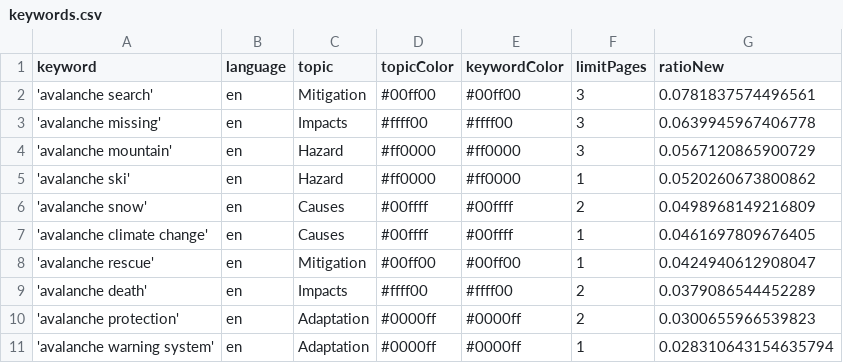
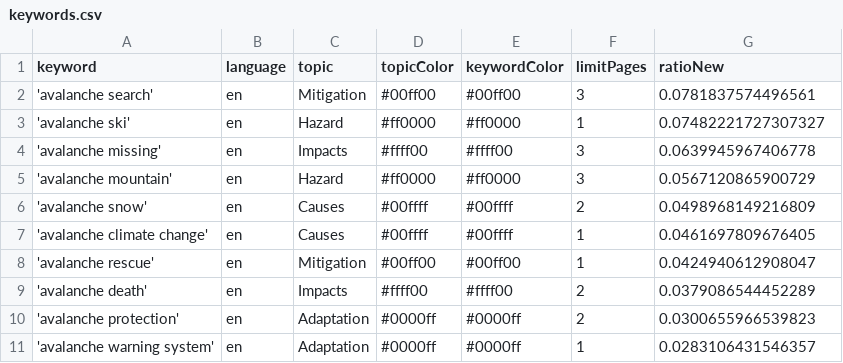
Before and after one commit to MarcoL95-news/avalancheIsComing, a CSV file: keywords.csv, drawn as a sheet.

```diff
--- a/keywords.csv
+++ b/keywords.csv
@@ -2,5 +2,5 @@ keyword,language,topic,topicColor,keywordColor,limitPages,ratioNew
 'avalanche search',en,Mitigation,#00ff00,#00ff00,3,0.0781837574496561
+'avalanche ski',en,Hazard,#ff0000,#ff0000,1,0.07482221727307327
 'avalanche missing',en,Impacts,#ffff00,#ffff00,3,0.0639945967406778
 'avalanche mountain',en,Hazard,#ff0000,#ff0000,3,0.0567120865900729
-'avalanche ski',en,Hazard,#ff0000,#ff0000,1,0.0520260673800862
 'avalanche snow',en,Causes,#00ffff,#00ffff,2,0.0498968149216809
@@ -10,2 +10,2 @@ keyword,language,topic,topicColor,keywordColor,limitPages,ratioNew
 'avalanche protection',en,Adaptation,#0000ff,#0000ff,2,0.0300655966539823
-'avalanche warning system',en,Adaptation,#0000ff,#0000ff,1,0.028310643154635794
+'avalanche warning system',en,Adaptation,#0000ff,#0000ff,1,0.0283106431546357
```
Also changed, not shown: csv/news_2026_05.csv.
